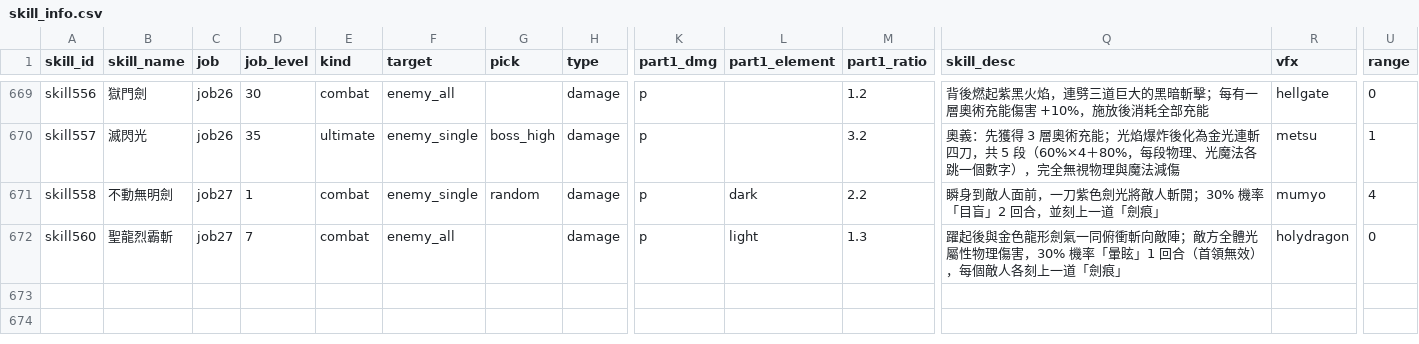
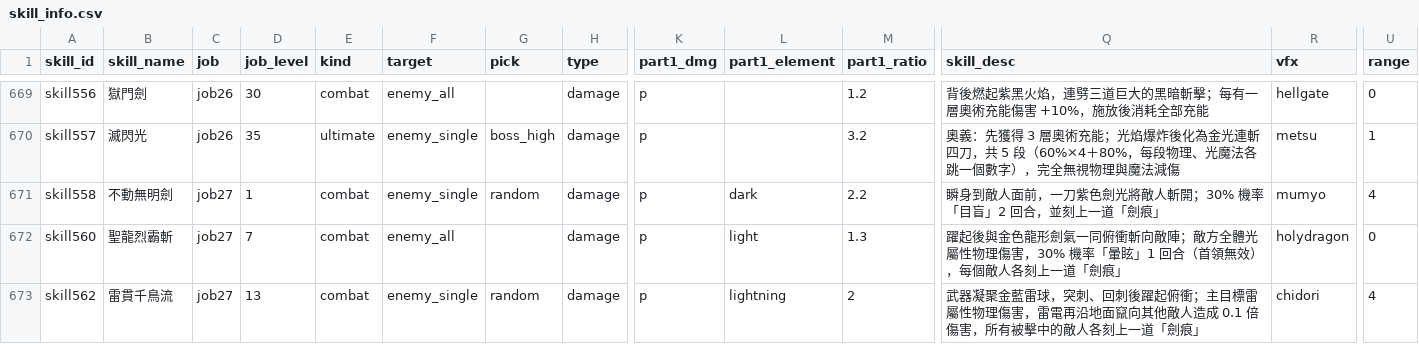
Before and after one commit to minruuwu/bigadventure, a CSV file: assets/data/skill_info.csv, drawn as a sheet; only a part is shown, gaps mark what is left out; rows hold the shown columns only; the diff names each change by its address in the sheet, - before the commit and + after, or states it on an @@ line.

```diff
--- a/assets/data/skill_info.csv
+++ b/assets/data/skill_info.csv
+row 673: skill562 | 雷貫千鳥流 | job27 | 13 | combat | enemy_single | random | damage | p | lightning | 2 | 武器凝聚金藍雷球，突刺、回刺後躍起俯衝；主目標雷屬性物理傷害，雷電再沿地面竄向其他敵人造成 0.1 倍傷害，所有被擊中的敵人各刻上一道「劍痕」 | chidori | 4
```
Also changed, not shown: 1 other file.
